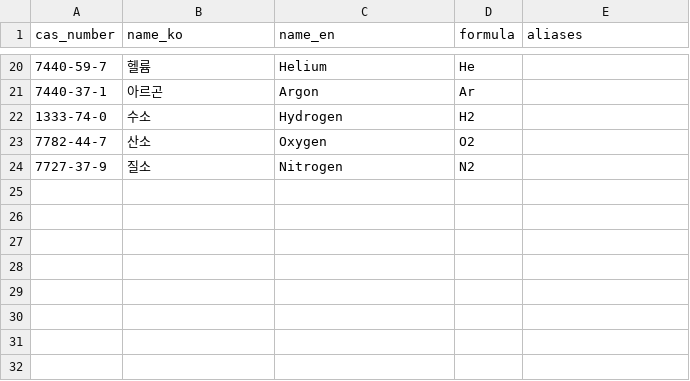
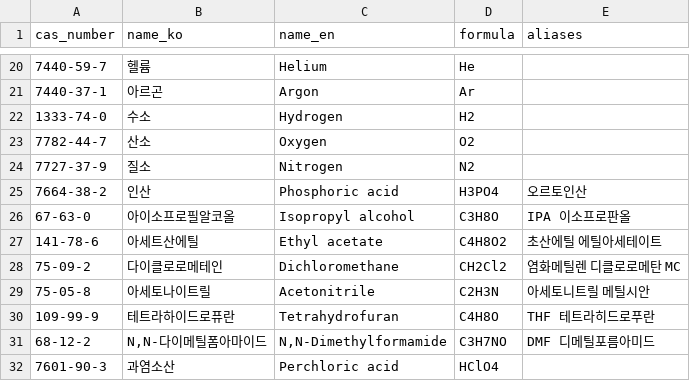
Before and after one commit to mungn0603-code/SMART_MSDS, a CSV file: data/collection/core_fundamental_chemicals.csv, drawn as a sheet; only a part is shown, gaps mark what is left out.

```diff
--- a/data/collection/core_fundamental_chemicals.csv
+++ b/data/collection/core_fundamental_chemicals.csv
@@ -24 +24,9 @@ cas_number,name_ko,name_en,formula,aliases
 7727-37-9,질소,Nitrogen,N2,
+7664-38-2,인산,Phosphoric acid,H3PO4,오르토인산
+67-63-0,아이소프로필알코올,Isopropyl alcohol,C3H8O,IPA 이소프로판올
+141-78-6,아세트산에틸,Ethyl acetate,C4H8O2,초산에틸 에틸아세테이트
+75-09-2,다이클로로메테인,Dichloromethane,CH2Cl2,염화메틸렌 디클로로메탄 MC
+75-05-8,아세토나이트릴,Acetonitrile,C2H3N,아세토니트릴 메틸시안
+109-99-9,테트라하이드로퓨란,Tetrahydrofuran,C4H8O,THF 테트라히드로푸란
+68-12-2,"N,N-다이메틸폼아마이드","N,N-Dimethylformamide",C3H7NO,DMF 디메틸포름아미드
+7601-90-3,과염소산,Perchloric acid,HClO4,
```
Also changed, not shown: data/collection/core_educational_chemicals.csv, data/collection/core_practical_chemicals.csv, 39 other files.
